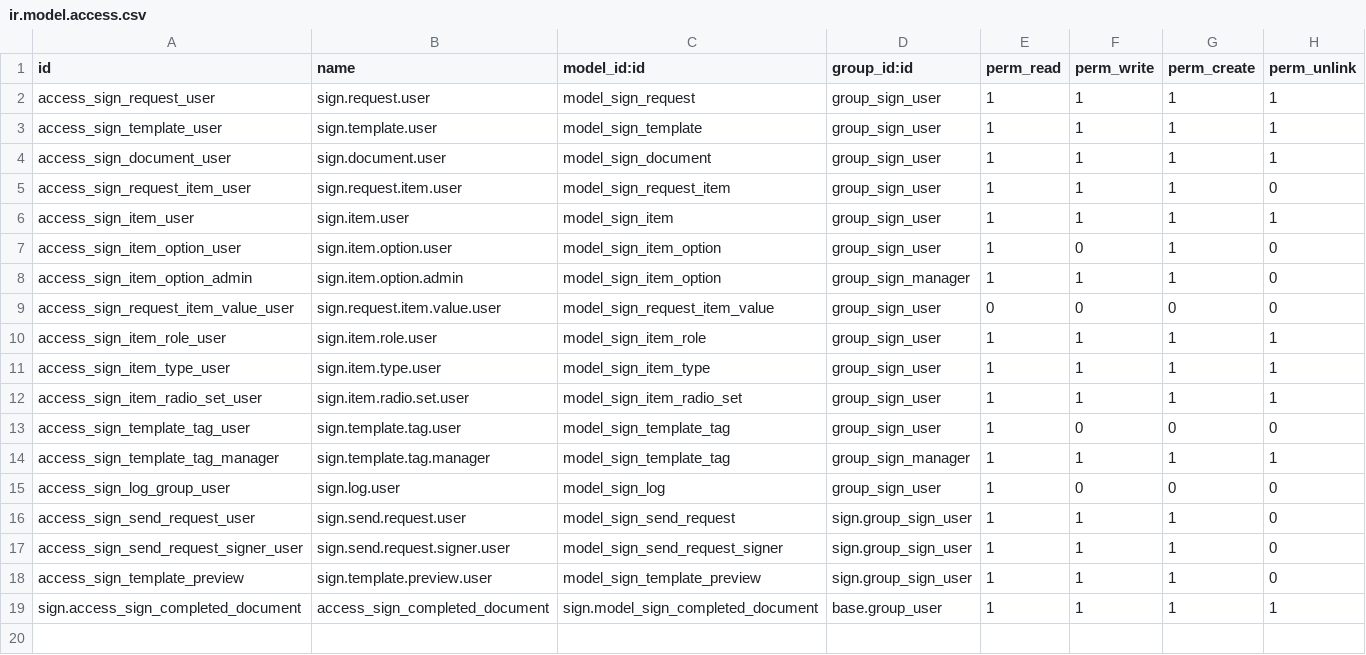
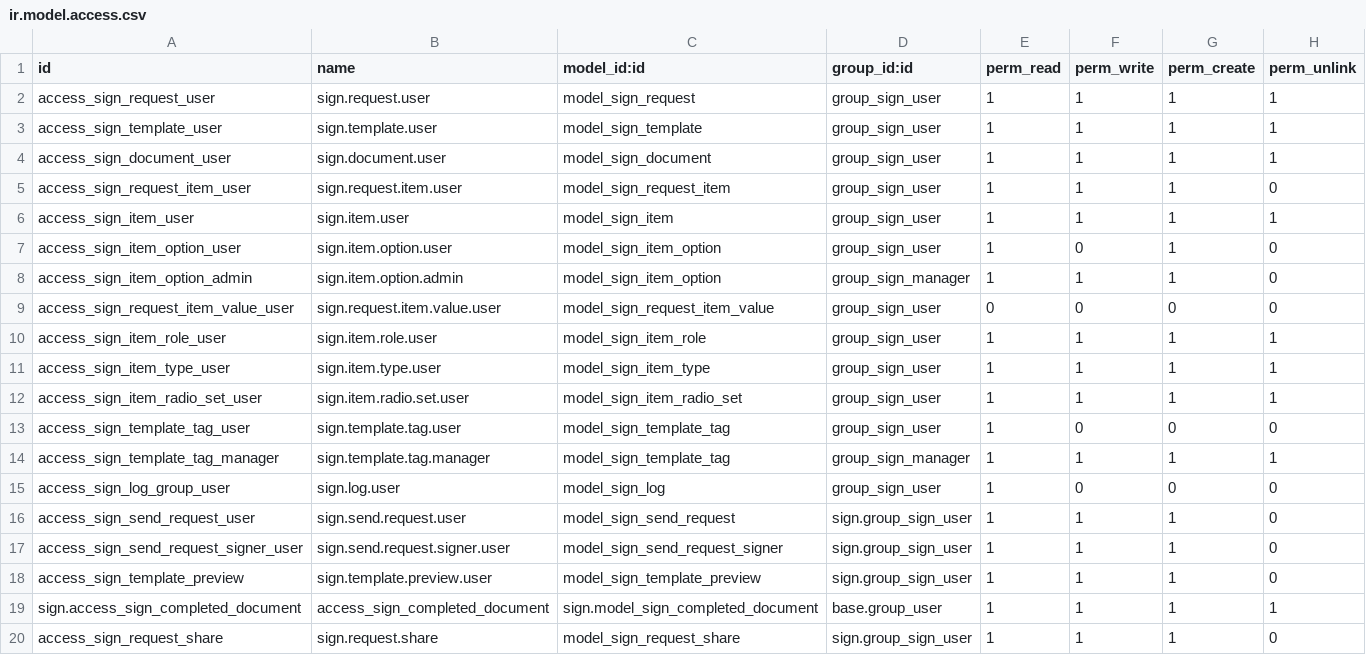
Before and after one commit to Saitamaxqi/enterprise, a CSV file: sign/security/ir.model.access.csv, drawn as a sheet.

Commit message:
[IMP] sign: share link improvements
This commit moves the share link logic from `sign.request` to a dedicated wizard
`sign.request.share` wizard. It also reworks the whole `shared` sign
request flow to only share the sign request when the "Share" button of
the share wizard is clicked (similar behaviour for "Stop Sharing").
Lastly, the wizard also now automatically copy the share link to the
clipboard when clicking "Share".

task-4332060

closes odoo/enterprise#78384

Signed-off-by: Arnaud Joset (arj) <arj@odoo.com>

```diff
--- a/sign/security/ir.model.access.csv
+++ b/sign/security/ir.model.access.csv
@@ -19 +19,2 @@ access_sign_template_preview,sign.template.preview.user,model_sign_template_prev
 sign.access_sign_completed_document,access_sign_completed_document,sign.model_sign_completed_document,base.group_user,1,1,1,1
+access_sign_request_share,sign.request.share,model_sign_request_share,sign.group_sign_user,1,1,1,0
```
Also changed, not shown: 13 other files.
